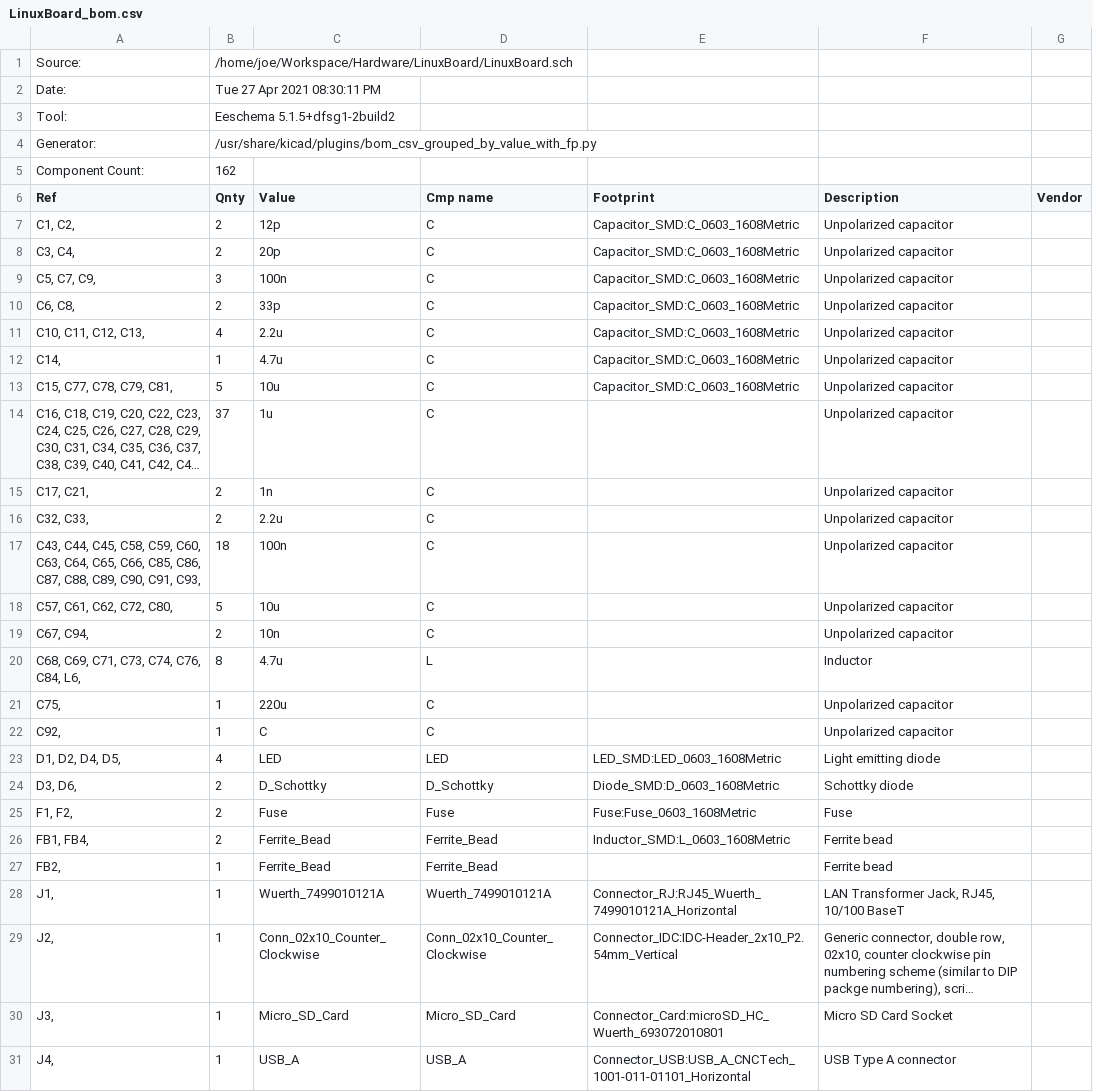
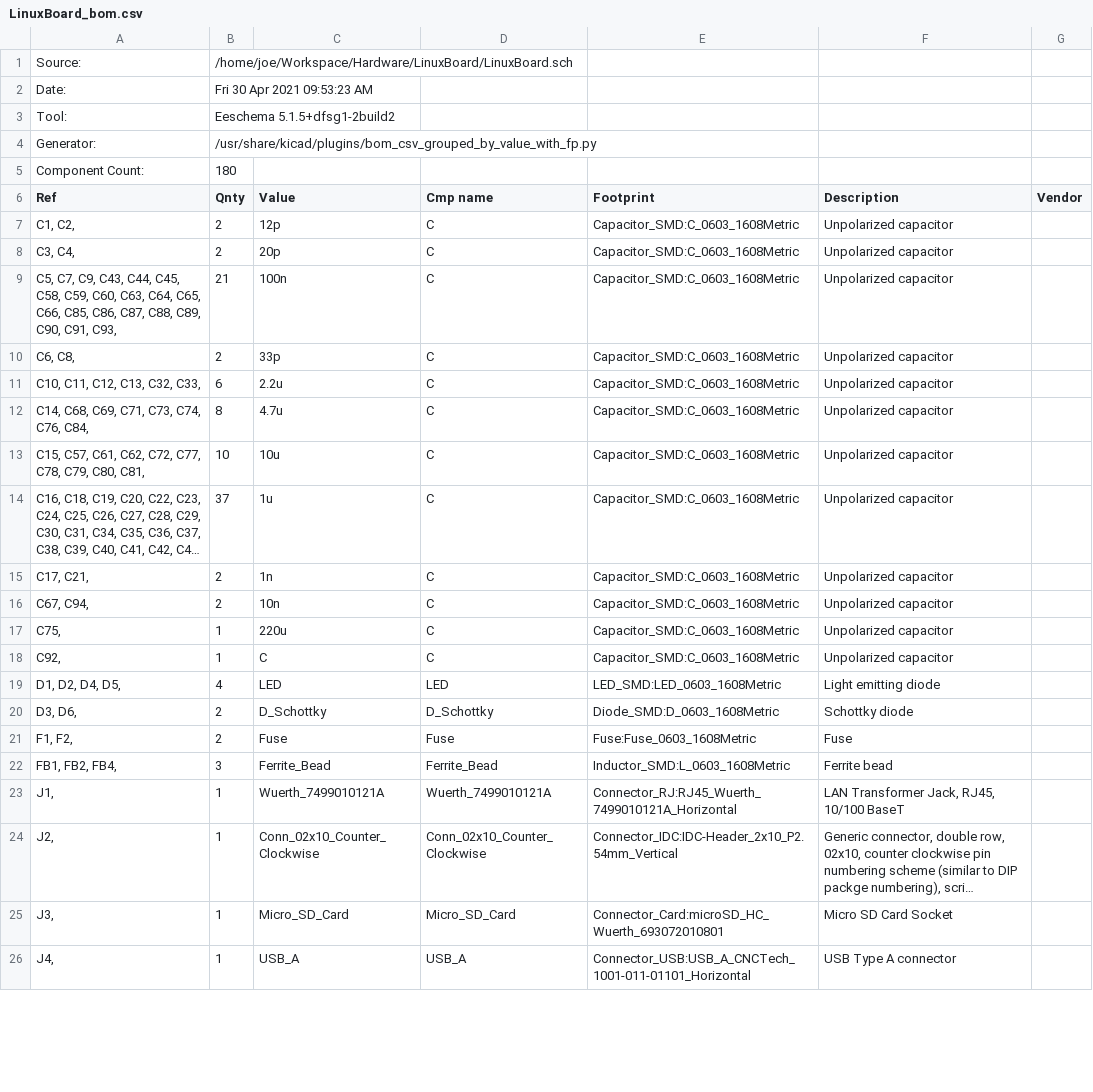
Before and after one commit to joeperri95/LinuxBoard, a CSV file: LinuxBoard_bom.csv, drawn as a sheet; only a part is shown; long unchanged cells end in …; removed rows and columns are numbered as before the commit, all else as after; the diff covers the shown part only; the diff names each change by its address in the sheet, - before the commit and + after, or states it on an @@ line.

Commit message:
Update footprints

```diff
--- a/LinuxBoard_bom.csv
+++ b/LinuxBoard_bom.csv
-B2 (Qnty): Tue 27 Apr 2021 08:30:11 PM
+B2 (Qnty): Fri 30 Apr 2021 09:53:23 AM
-B5 (Qnty): 162
+B5 (Qnty): 180
-A9 (Ref): …C7, C9,
+A9 (Ref): …C7, C9, C43, C44, C45, C58, C59, C60, C63, C64, C65, C66, C85, C86, C87, C88, C89, C90, C91, C93,
-B9 (Qnty): 3
+B9 (Qnty): 21
-A11 (Ref): C10, C11, C12, C13,
+A11 (Ref): C10, C11, C12, C13, C32, C33,
-B11 (Qnty): 4
+B11 (Qnty): 6
-A12 (Ref): C14,
+A12 (Ref): C14, C68, C69, C71, C73, C74, C76, C84,
-B12 (Qnty): 1
+B12 (Qnty): 8
-A13 (Ref): C15, C77, C78, C79, C81,
+A13 (Ref): C15, C57, C61, C62, C72, C77, C78, C79, C80, C81,
-B13 (Qnty): 5
+B13 (Qnty): 10
-E14:E15 (Footprint): (empty)
+E14:E15 (Footprint): Capacitor_SMD:C_0603_1608Metric
-row 16: C32, C33, | 2 | 2.2u | C |  | Unpolarized capacitor
-row 17: C43, C44, C45, C58, C59, C60, C63, C64, C65, C66, C85, C86, C87, C88, C89, C90, C91, C93, | 18 | 100n | C |  | Unpolarized capacitor
-row 18: C57, C61, C62, C72, C80, | 5 | 10u | C |  | Unpolarized capacitor
-E16 (Footprint): (empty)
+E16 (Footprint): Capacitor_SMD:C_0603_1608Metric
-row 20: C68, C69, C71, C73, C74, C76, C84, L6, | 8 | 4.7u | L |  | Inductor
-E17:E18 (Footprint): (empty)
+E17:E18 (Footprint): Capacitor_SMD:C_0603_1608Metric
-A22 (Ref): FB1, FB4,
+A22 (Ref): FB1, FB2, FB4,
-B22 (Qnty): 2
+B22 (Qnty): 3
-row 27: FB2, | 1 | Ferrite_Bead | Ferrite_Bead |  | Ferrite bead
```
Also changed, not shown: 6 added rows, 5 removed rows and 19 edited cells elsewhere in this file, 9 other files.
